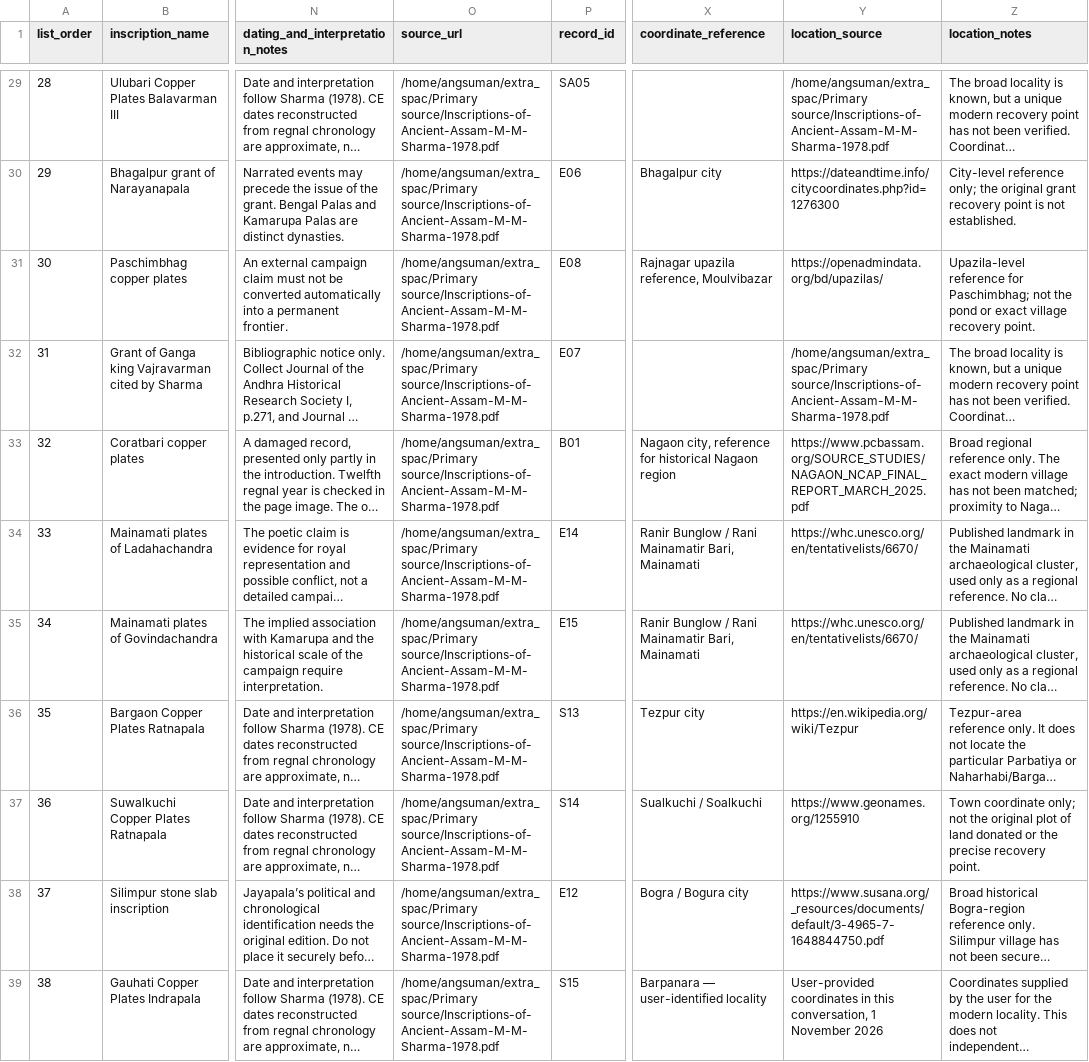
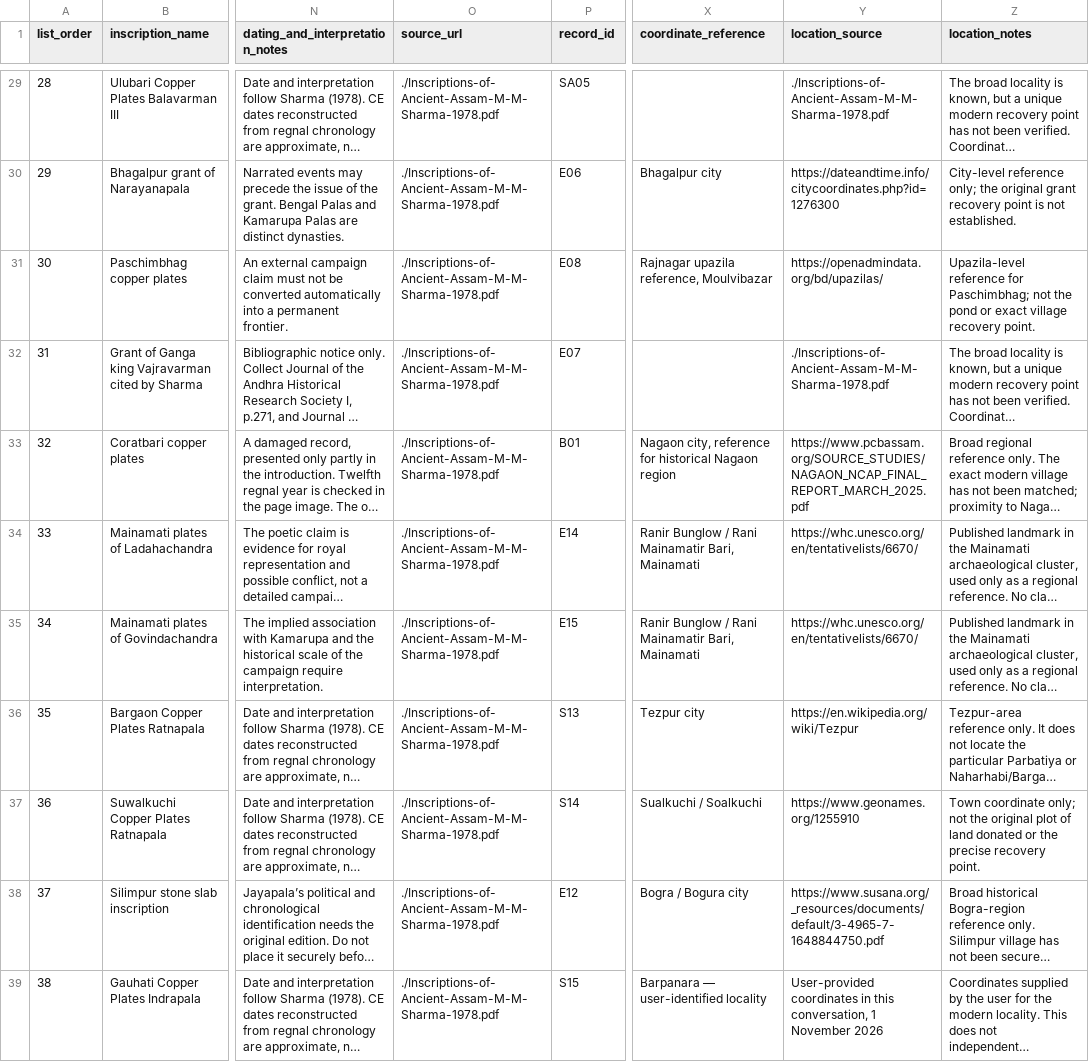
Before and after one commit to axomrank/assam-history-sources, a CSV file: Kamarupa-Inscriptions-Chronology.csv, drawn as a sheet; only a part is shown, gaps mark what is left out; long unchanged cells end in …; the diff covers the shown part only; the diff names each change by its address in the sheet, - before the commit and + after, or states it on an @@ line.

```diff
--- a/Kamarupa-Inscriptions-Chronology.csv
+++ b/Kamarupa-Inscriptions-Chronology.csv
-O29:O39 (source_url): /home/angsuman/extra_spac/Primary source/Inscriptions-of-Ancient-Assam-M-M-Sharma-1978.pdf
+O29:O39 (source_url): ./Inscriptions-of-Ancient-Assam-M-M-Sharma-1978.pdf
-Y29 (location_source): /home/angsuman/extra_spac/Primary source/Inscriptions-of-Ancient-Assam-M-M-Sharma-1978.pdf
+Y29 (location_source): ./Inscriptions-of-Ancient-Assam-M-M-Sharma-1978.pdf
-Y32 (location_source): /home/angsuman/extra_spac/Primary source/Inscriptions-of-Ancient-Assam-M-M-Sharma-1978.pdf
+Y32 (location_source): ./Inscriptions-of-Ancient-Assam-M-M-Sharma-1978.pdf
```
Also changed, not shown: 35 edited cells elsewhere in this file, Kamarupa-Inscriptions-350-1100.csv, 3 other files.
